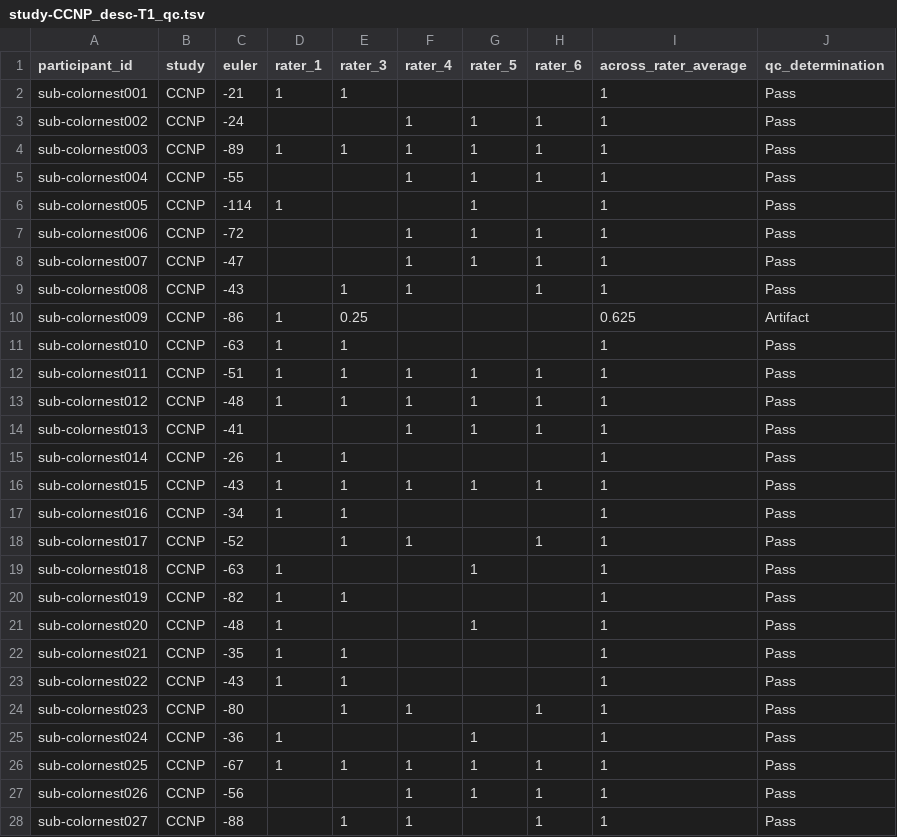
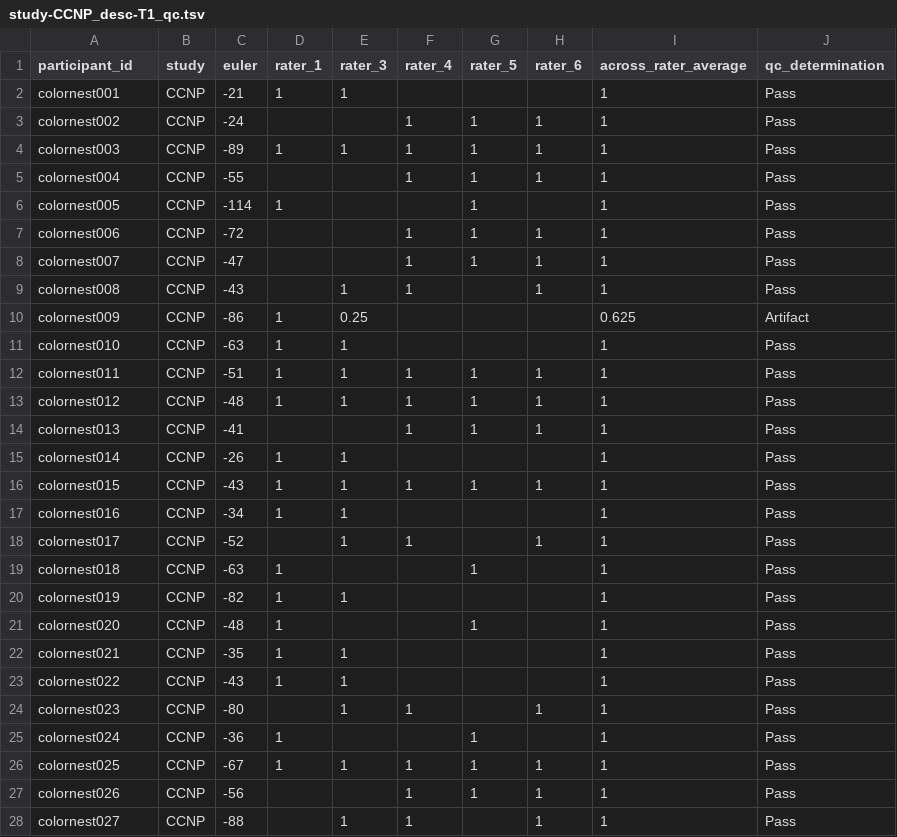
Before and after one commit to ReproBrainChart/CCNP_BIDS, a TSV file: study-CCNP_desc-T1_qc.tsv, drawn as a sheet; only a part is shown; the diff covers the shown part only.

```diff
--- a/study-CCNP_desc-T1_qc.tsv
+++ b/study-CCNP_desc-T1_qc.tsv
@@ -1,28 +1,28 @@
 participant_id	study	euler	rater_1	rater_3	rater_4	rater_5	rater_6	across_rater_average	qc_determination
-sub-colornest001	CCNP	-21	1	1				1	Pass
-sub-colornest002	CCNP	-24			1	1	1	1	Pass
-sub-colornest003	CCNP	-89	1	1	1	1	1	1	Pass
-sub-colornest004	CCNP	-55			1	1	1	1	Pass
-sub-colornest005	CCNP	-114	1			1		1	Pass
-sub-colornest006	CCNP	-72			1	1	1	1	Pass
-sub-colornest007	CCNP	-47			1	1	1	1	Pass
-sub-colornest008	CCNP	-43		1	1		1	1	Pass
-sub-colornest009	CCNP	-86	1	0.25				0.625	Artifact
-sub-colornest010	CCNP	-63	1	1				1	Pass
-sub-colornest011	CCNP	-51	1	1	1	1	1	1	Pass
-sub-colornest012	CCNP	-48	1	1	1	1	1	1	Pass
-sub-colornest013	CCNP	-41			1	1	1	1	Pass
-sub-colornest014	CCNP	-26	1	1				1	Pass
-sub-colornest015	CCNP	-43	1	1	1	1	1	1	Pass
-sub-colornest016	CCNP	-34	1	1				1	Pass
-sub-colornest017	CCNP	-52		1	1		1	1	Pass
-sub-colornest018	CCNP	-63	1			1		1	Pass
-sub-colornest019	CCNP	-82	1	1				1	Pass
-sub-colornest020	CCNP	-48	1			1		1	Pass
-sub-colornest021	CCNP	-35	1	1				1	Pass
-sub-colornest022	CCNP	-43	1	1				1	Pass
-sub-colornest023	CCNP	-80		1	1		1	1	Pass
-sub-colornest024	CCNP	-36	1			1		1	Pass
-sub-colornest025	CCNP	-67	1	1	1	1	1	1	Pass
-sub-colornest026	CCNP	-56			1	1	1	1	Pass
-sub-colornest027	CCNP	-88		1	1		1	1	Pass
+colornest001	CCNP	-21	1	1				1	Pass
+colornest002	CCNP	-24			1	1	1	1	Pass
+colornest003	CCNP	-89	1	1	1	1	1	1	Pass
+colornest004	CCNP	-55			1	1	1	1	Pass
+colornest005	CCNP	-114	1			1		1	Pass
+colornest006	CCNP	-72			1	1	1	1	Pass
+colornest007	CCNP	-47			1	1	1	1	Pass
+colornest008	CCNP	-43		1	1		1	1	Pass
+colornest009	CCNP	-86	1	0.25				0.625	Artifact
+colornest010	CCNP	-63	1	1				1	Pass
+colornest011	CCNP	-51	1	1	1	1	1	1	Pass
+colornest012	CCNP	-48	1	1	1	1	1	1	Pass
+colornest013	CCNP	-41			1	1	1	1	Pass
+colornest014	CCNP	-26	1	1				1	Pass
+colornest015	CCNP	-43	1	1	1	1	1	1	Pass
+colornest016	CCNP	-34	1	1				1	Pass
+colornest017	CCNP	-52		1	1		1	1	Pass
+colornest018	CCNP	-63	1			1		1	Pass
+colornest019	CCNP	-82	1	1				1	Pass
+colornest020	CCNP	-48	1			1		1	Pass
+colornest021	CCNP	-35	1	1				1	Pass
+colornest022	CCNP	-43	1	1				1	Pass
+colornest023	CCNP	-80		1	1		1	1	Pass
+colornest024	CCNP	-36	1			1		1	Pass
+colornest025	CCNP	-67	1	1	1	1	1	1	Pass
+colornest026	CCNP	-56			1	1	1	1	Pass
+colornest027	CCNP	-88		1	1		1	1	Pass
```
Also changed, not shown: 168 edited cells elsewhere in this file, study-CCNP_desc-participants.tsv.
